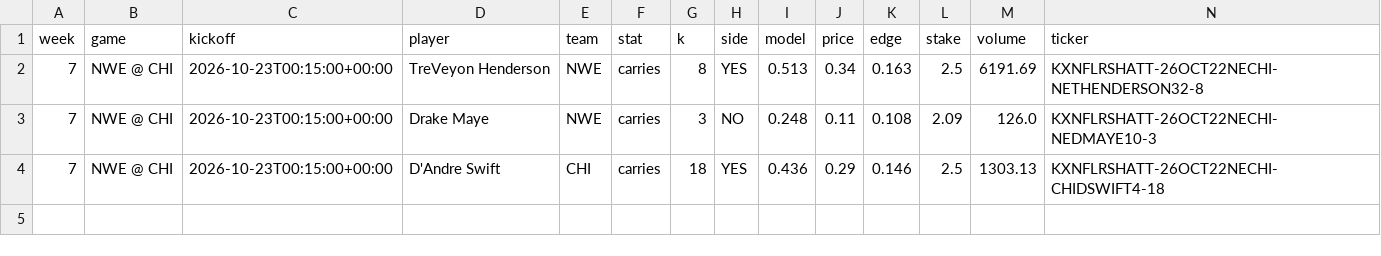
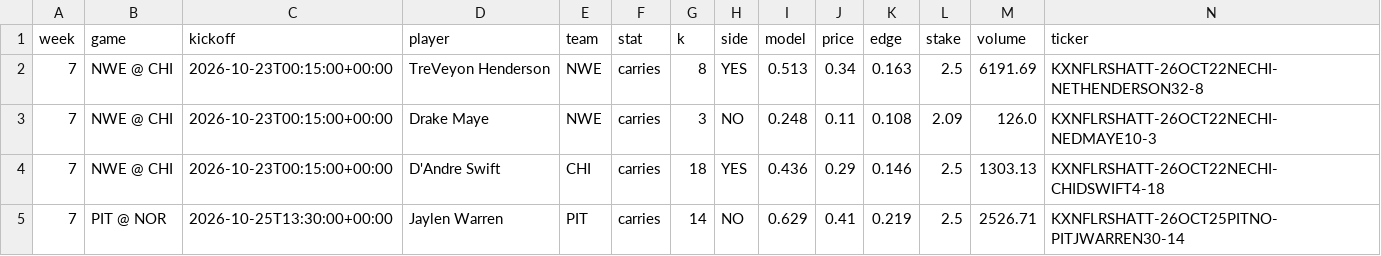
Before and after one commit to mikehollandwork-source/NFL-, a CSV file: output/2026/money/week_07_final.csv, drawn as a sheet; only a part is shown; rows hold the shown columns only; the diff names each change by its address in the sheet, - before the commit and + after, or states it on an @@ line.

```diff
--- a/output/2026/money/week_07_final.csv
+++ b/output/2026/money/week_07_final.csv
+row 5: 7 | PIT @ NOR | 2026-10-25T13:30:00+00:00 | Jaylen Warren | PIT | carries | 14 | NO | 0.629 | 0.41 | 0.219 | 2.5 | 2526.71 | KXNFLRSHATT-26OCT25PITNO-PITJWARREN30-14
```
Also changed, not shown: output/2026/money/week_07.csv, output/2026/money/week_07_current.csv, 2 other files.
